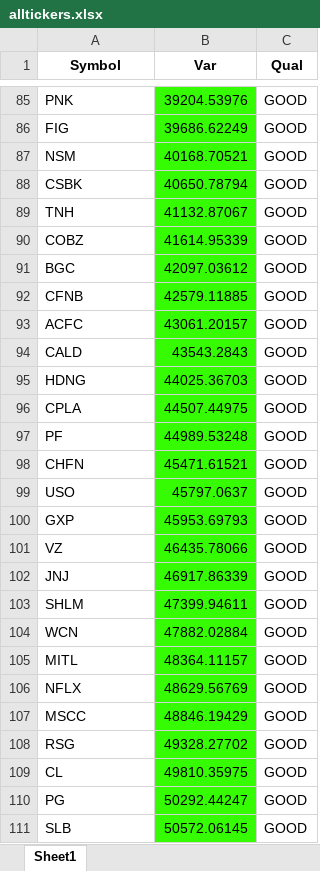
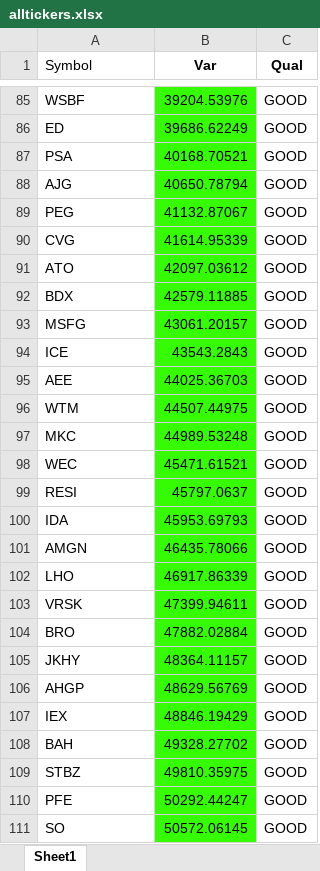
Before and after one commit to roeimichael/VarProject, an Excel workbook: data/alltickers.xlsx, sheet Sheet1, drawn as a sheet; only a part is shown, gaps mark what is left out; values as stored, in another font and other column widths than the file's, no borders; the diff covers the shown part only; the diff names each change by its address in the sheet, - before the commit and + after, or states it on an @@ line.

```diff
--- a/data/alltickers.xlsx (sheet Sheet1)
+++ b/data/alltickers.xlsx (sheet Sheet1)
@@ A1 bold: on → off, alignment: center → left @@
-A85 (Symbol): PNK
+A85 (Symbol): WSBF
-A86 (Symbol): FIG
+A86 (Symbol): ED
-A87 (Symbol): NSM
+A87 (Symbol): PSA
-A88 (Symbol): CSBK
+A88 (Symbol): AJG
-A89 (Symbol): TNH
+A89 (Symbol): PEG
-A90 (Symbol): COBZ
+A90 (Symbol): CVG
-A91 (Symbol): BGC
+A91 (Symbol): ATO
-A92 (Symbol): CFNB
+A92 (Symbol): BDX
-A93 (Symbol): ACFC
+A93 (Symbol): MSFG
-A94 (Symbol): CALD
+A94 (Symbol): ICE
-A95 (Symbol): HDNG
+A95 (Symbol): AEE
-A96 (Symbol): CPLA
+A96 (Symbol): WTM
-A97 (Symbol): PF
+A97 (Symbol): MKC
-A98 (Symbol): CHFN
+A98 (Symbol): WEC
-A99 (Symbol): USO
+A99 (Symbol): RESI
-A100 (Symbol): GXP
+A100 (Symbol): IDA
-A101 (Symbol): VZ
+A101 (Symbol): AMGN
-A102 (Symbol): JNJ
+A102 (Symbol): LHO
-A103 (Symbol): SHLM
+A103 (Symbol): VRSK
-A104 (Symbol): WCN
+A104 (Symbol): BRO
-A105 (Symbol): MITL
+A105 (Symbol): JKHY
-A106 (Symbol): NFLX
+A106 (Symbol): AHGP
-A107 (Symbol): MSCC
+A107 (Symbol): IEX
-A108 (Symbol): RSG
+A108 (Symbol): BAH
-A109 (Symbol): CL
+A109 (Symbol): STBZ
-A110 (Symbol): PG
+A110 (Symbol): PFE
-A111 (Symbol): SLB
+A111 (Symbol): SO
```
Also changed, not shown: 1941 edited cells elsewhere in this sheet, 1 other file.
